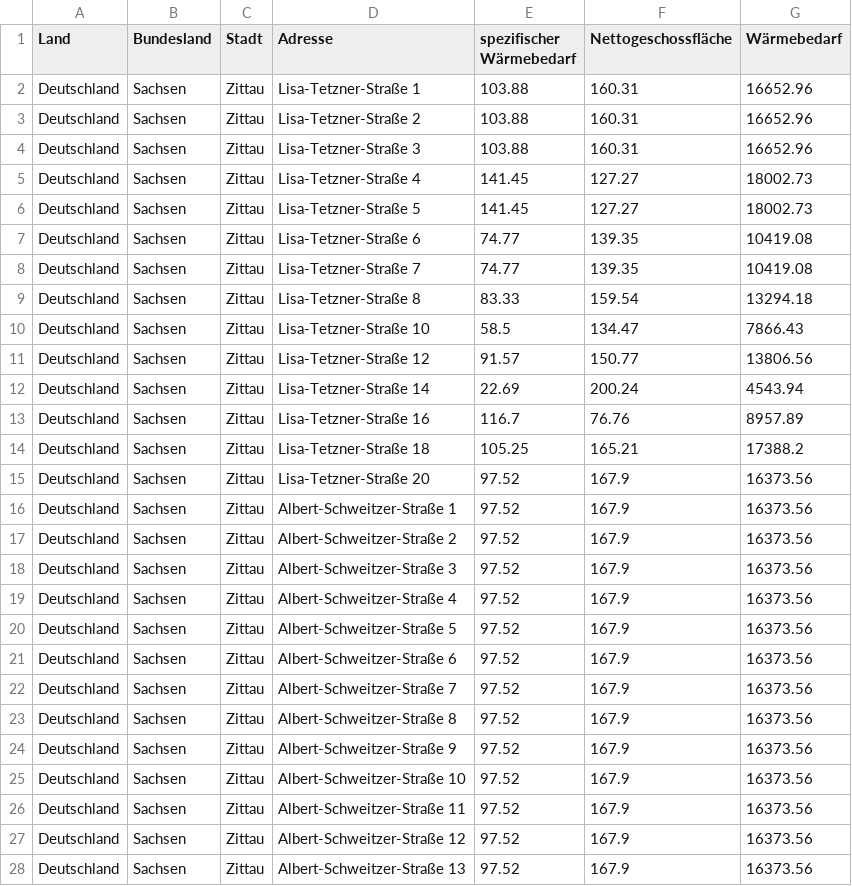
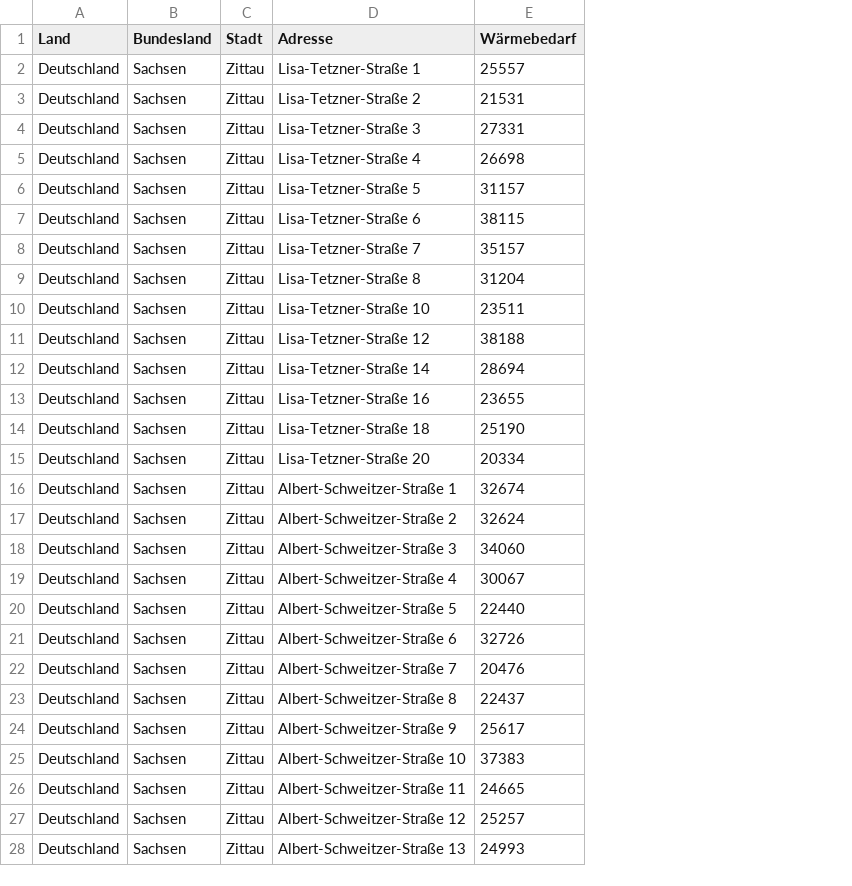
Before and after one commit to JonasPfeiffer123/DistrictHeatingSim, a CSV file: geocoding/data_input_Beleg2.csv, drawn as a sheet; only a part is shown; removed rows and columns are numbered as before the commit, all else as after; the diff covers the shown part only; the diff names each change by its address in the sheet, - before the commit and + after, or states it on an @@ line.

```diff
--- a/geocoding/data_input_Beleg2.csv
+++ b/geocoding/data_input_Beleg2.csv
-column E (spezifischer Wärmebedarf), rows 2-28: 103.88 | 103.88 | 103.88 | 141.45 | 141.45 | 74.77 | 74.77 | 83.33 | 58.5 | 91.57 | 22.69 | 116.7 | 105.25 | 97.52 | 97.52 | 97.52 | 97.52 | 97.52 | 97.52 | 97.52 | 97.52 | 97.52 | 97.52 | 97.52 | 97.52 | 97.52 | 97.52
-column F (Nettogeschossfläche), rows 2-28: 160.31 | 160.31 | 160.31 | 127.27 | 127.27 | 139.35 | 139.35 | 159.54 | 134.47 | 150.77 | 200.24 | 76.76 | 165.21 | 167.9 | 167.9 | 167.9 | 167.9 | 167.9 | 167.9 | 167.9 | 167.9 | 167.9 | 167.9 | 167.9 | 167.9 | 167.9 | 167.9
-E2 (Wärmebedarf): 16652.96
+E2 (Wärmebedarf): 25557
-E3 (Wärmebedarf): 16652.96
+E3 (Wärmebedarf): 21531
-E4 (Wärmebedarf): 16652.96
+E4 (Wärmebedarf): 27331
-E5 (Wärmebedarf): 18002.73
+E5 (Wärmebedarf): 26698
-E6 (Wärmebedarf): 18002.73
+E6 (Wärmebedarf): 31157
-E7 (Wärmebedarf): 10419.08
+E7 (Wärmebedarf): 38115
-E8 (Wärmebedarf): 10419.08
+E8 (Wärmebedarf): 35157
-E9 (Wärmebedarf): 13294.18
+E9 (Wärmebedarf): 31204
-E10 (Wärmebedarf): 7866.43
+E10 (Wärmebedarf): 23511
-E11 (Wärmebedarf): 13806.56
+E11 (Wärmebedarf): 38188
-E12 (Wärmebedarf): 4543.94
+E12 (Wärmebedarf): 28694
-E13 (Wärmebedarf): 8957.89
+E13 (Wärmebedarf): 23655
-E14 (Wärmebedarf): 17388.2
+E14 (Wärmebedarf): 25190
-E15 (Wärmebedarf): 16373.56
+E15 (Wärmebedarf): 20334
-E16 (Wärmebedarf): 16373.56
+E16 (Wärmebedarf): 32674
-E17 (Wärmebedarf): 16373.56
+E17 (Wärmebedarf): 32624
-E18 (Wärmebedarf): 16373.56
+E18 (Wärmebedarf): 34060
-E19 (Wärmebedarf): 16373.56
+E19 (Wärmebedarf): 30067
-E20 (Wärmebedarf): 16373.56
+E20 (Wärmebedarf): 22440
-E21 (Wärmebedarf): 16373.56
+E21 (Wärmebedarf): 32726
-E22 (Wärmebedarf): 16373.56
+E22 (Wärmebedarf): 20476
-E23 (Wärmebedarf): 16373.56
+E23 (Wärmebedarf): 22437
-E24 (Wärmebedarf): 16373.56
+E24 (Wärmebedarf): 25617
-E25 (Wärmebedarf): 16373.56
+E25 (Wärmebedarf): 37383
-E26 (Wärmebedarf): 16373.56
+E26 (Wärmebedarf): 24665
-E27 (Wärmebedarf): 16373.56
+E27 (Wärmebedarf): 25257
-E28 (Wärmebedarf): 16373.56
+E28 (Wärmebedarf): 24993
```
Also changed, not shown: 13 edited cells elsewhere in this file, geocoding/data_input_Beleg1.csv, geocoding/data_input_gr.csv, 17 other files.
